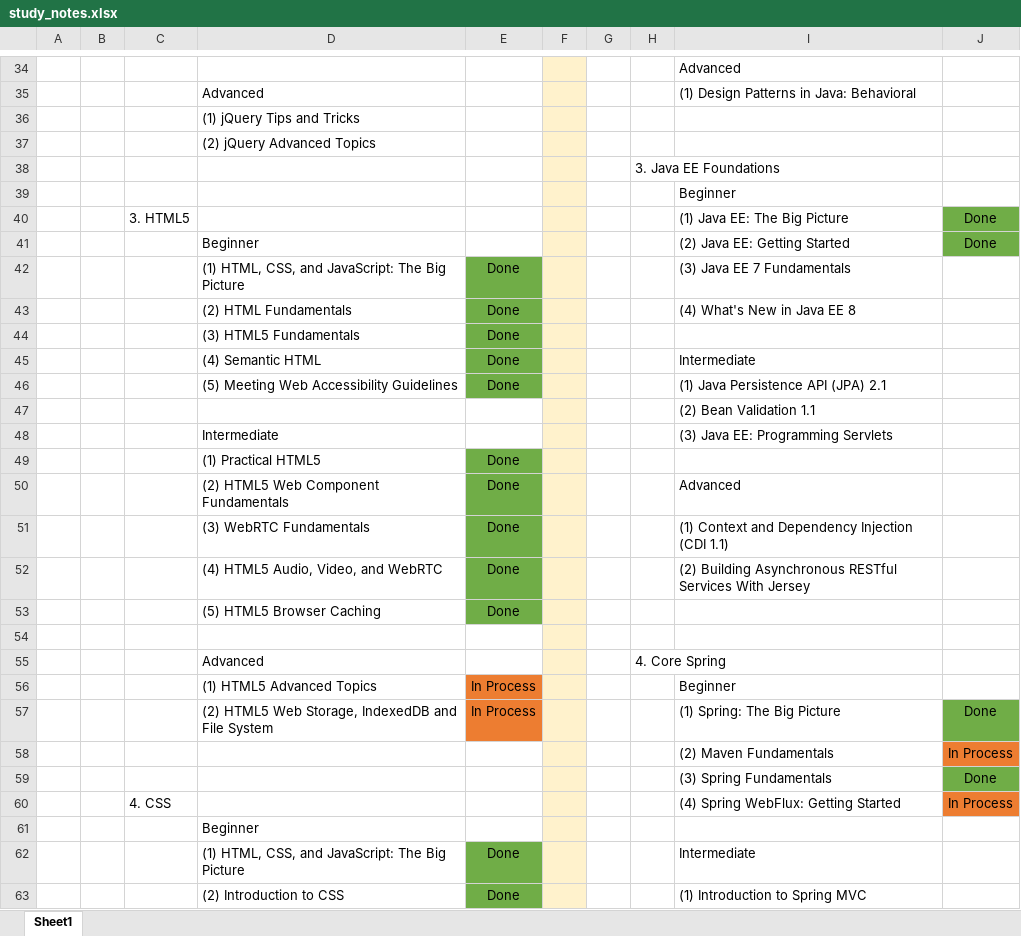
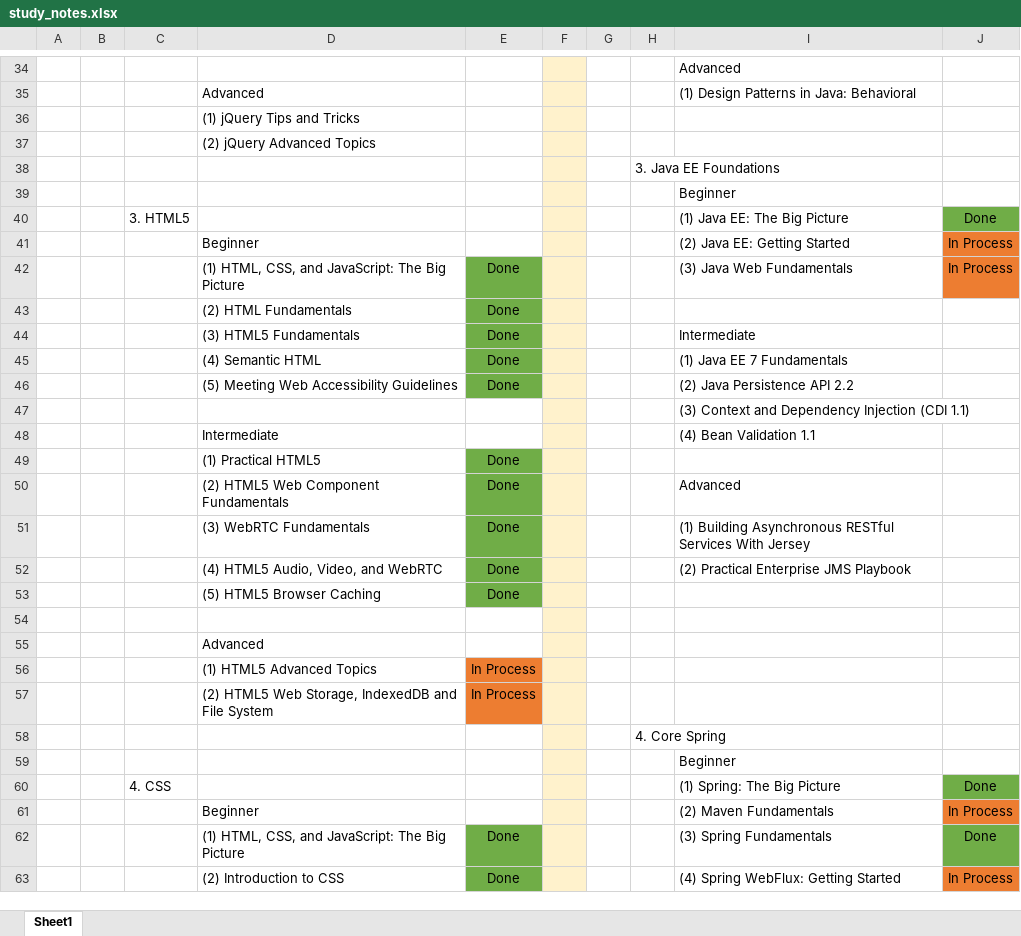
Before and after one commit to specter01wj/LAB-Pluralsight, an Excel workbook: study_notes.xlsx, sheet Sheet1, drawn as a sheet; only a part is shown, gaps mark what is left out; values as stored, in another font and other column widths than the file's, no borders; removed rows and columns are numbered as before the commit, all else as after; the diff covers the shown part only; the diff names each change by its address in the sheet, - before the commit and + after, or states it on an @@ line.

```diff
--- a/study_notes.xlsx (sheet Sheet1)
+++ b/study_notes.xlsx (sheet Sheet1)
-J41: Done
+J41: In Process
-J41 fill: #70AD47
+J41 fill: #ED7D31
-I42: (3) Java EE 7 Fundamentals
+I42: (3) Java Web Fundamentals
-J42: (empty)
+J42: In Process
-J42 fill: none
+J42 fill: #ED7D31
-row 43:  |  |  | (2) HTML Fundamentals | Done |  |  |  | (4) What's New in Java EE 8
-D43: (3) HTML5 Fundamentals
+D43: (2) HTML Fundamentals
-D44: (4) Semantic HTML
+D44: (3) HTML5 Fundamentals
+row 45:  |  |  | (4) Semantic HTML | Done |  |  |  | (1) Java EE 7 Fundamentals
-I46: (1) Java Persistence API (JPA) 2.1
+I46: (2) Java Persistence API 2.2
-I47: (2) Bean Validation 1.1
+I47: (3) Context and Dependency Injection (CDI 1.1)
-I48: (3) Java EE: Programming Servlets
+I48: (4) Bean Validation 1.1
-I51: (1) Context and Dependency Injection (CDI 1.1)
+I51: (1) Building Asynchronous RESTful Services With Jersey
-I52: (2) Building Asynchronous RESTful Services With Jersey
+I52: (2) Practical Enterprise JMS Playbook
-H55: 4. Core Spring
+H55: (empty)
-I56: Beginner
+I56: (empty)
-I57: (1) Spring: The Big Picture
+I57: (empty)
-J57: Done
+J57: (empty)
-J57 fill: #70AD47
+J57 fill: none
+row 58:  |  |  |  |  |  |  | 4. Core Spring
+row 59:  |  |  |  |  |  |  |  | Beginner
+row 60:  |  | 4. CSS |  |  |  |  |  | (1) Spring: The Big Picture | Done
-D61: (empty)
+D61: Beginner
-row 59:  |  |  |  |  |  |  |  | (3) Spring Fundamentals | Done
-row 60:  |  | 4. CSS |  |  |  |  |  | (4) Spring WebFlux: Getting Started | In Process
-row 61:  |  |  | Beginner
-I62: Intermediate
+I62: (3) Spring Fundamentals
-J62: (empty)
+J62: Done
-J62 fill: none
+J62 fill: #70AD47
-I63: (1) Introduction to Spring MVC
+I63: (4) Spring WebFlux: Getting Started
-J63: (empty)
+J63: In Process
-J63 fill: none
+J63 fill: #ED7D31
```
Also changed, not shown: 3 added rows, 3 removed rows and 12 edited cells elsewhere in this sheet, 1 other file.
